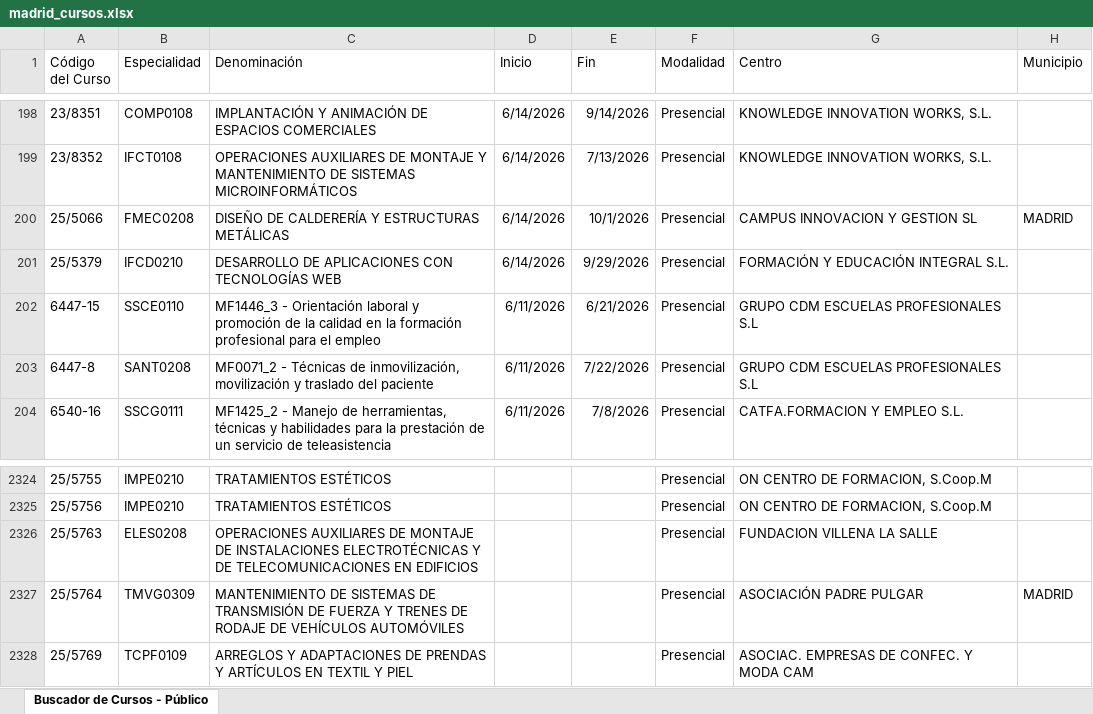
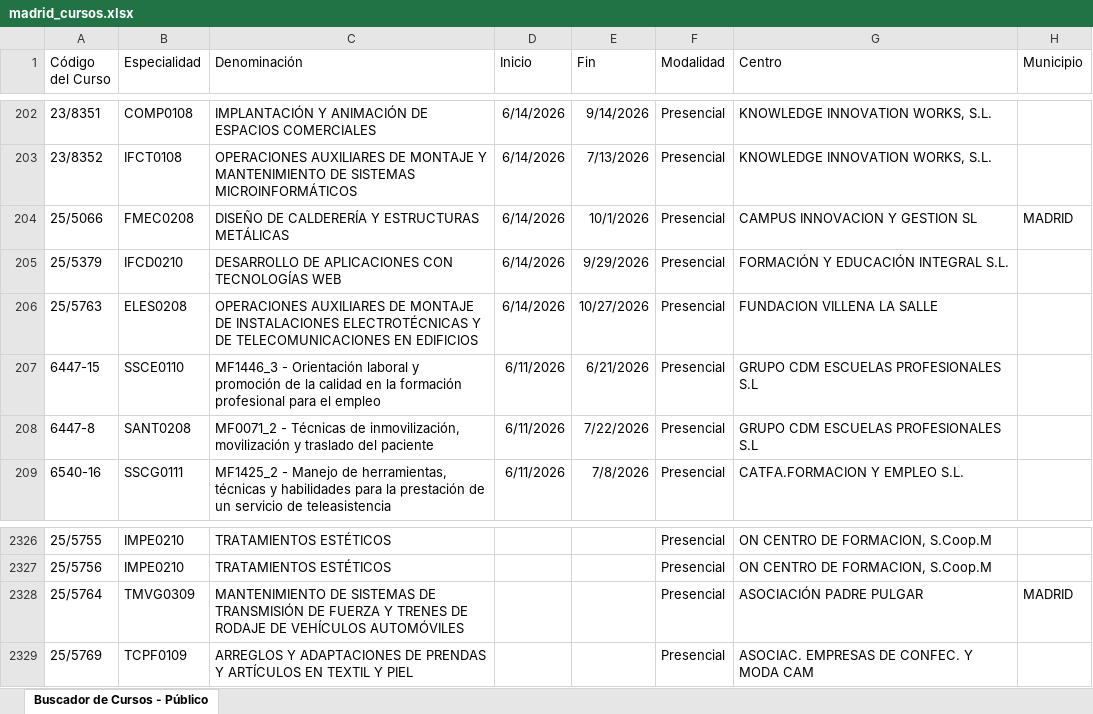
Before and after one commit to adavesik/cursos-de-formacion-SEPE, an Excel workbook: public/madrid_cursos.xlsx, sheet Buscador de Cursos - Público, drawn as a sheet; only a part is shown, gaps mark what is left out; values as stored, in another font and other column widths than the file's, no borders; removed rows and columns are numbered as before the commit, all else as after; the diff covers the shown part only; the diff names each change by its address in the sheet, - before the commit and + after, or states it on an @@ line.

```diff
--- a/public/madrid_cursos.xlsx (sheet Buscador de Cursos - Público)
+++ b/public/madrid_cursos.xlsx (sheet Buscador de Cursos - Público)
+row 206: 25/5763 | ELES0208 | OPERACIONES AUXILIARES DE MONTAJE DE INSTALACIONES ELECTROTÉCNICAS Y DE TELECOMUNICACIONES EN EDIFICIOS | 6/14/2026 | 10/27/2026 | Presencial | FUNDACION VILLENA LA SALLE
-row 2326: 25/5763 | ELES0208 | OPERACIONES AUXILIARES DE MONTAJE DE INSTALACIONES ELECTROTÉCNICAS Y DE TELECOMUNICACIONES EN EDIFICIOS |  |  | Presencial | FUNDACION VILLENA LA SALLE
```
Also changed, not shown: 4 added rows and 3 removed rows elsewhere in this sheet.
